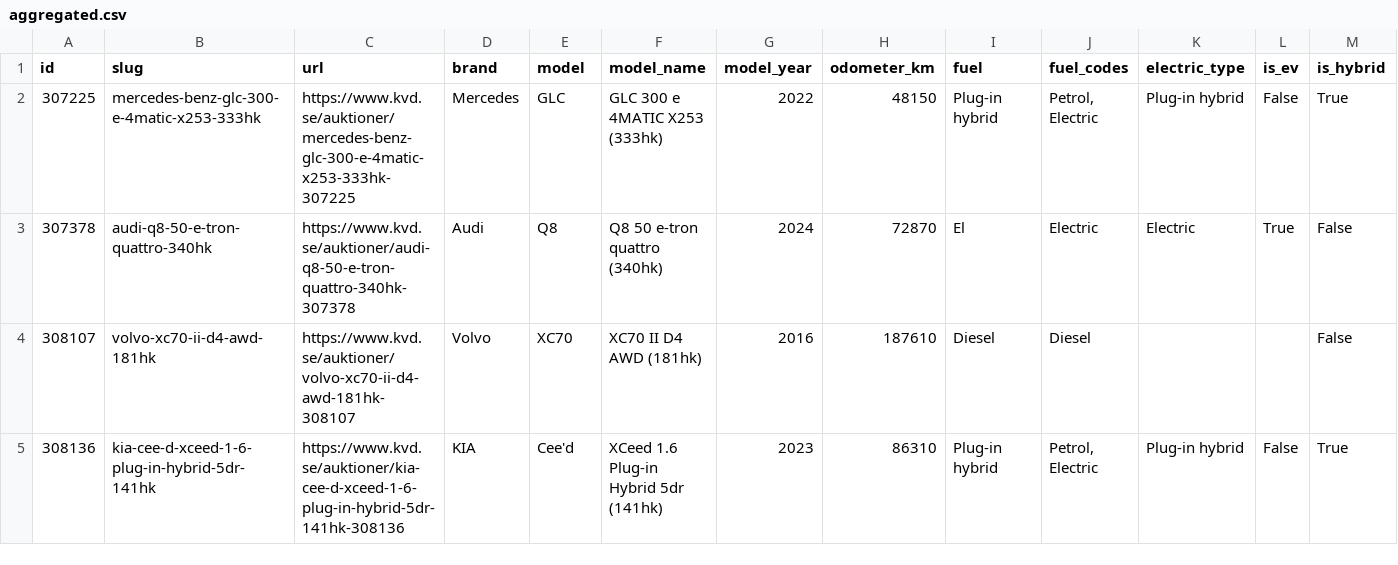
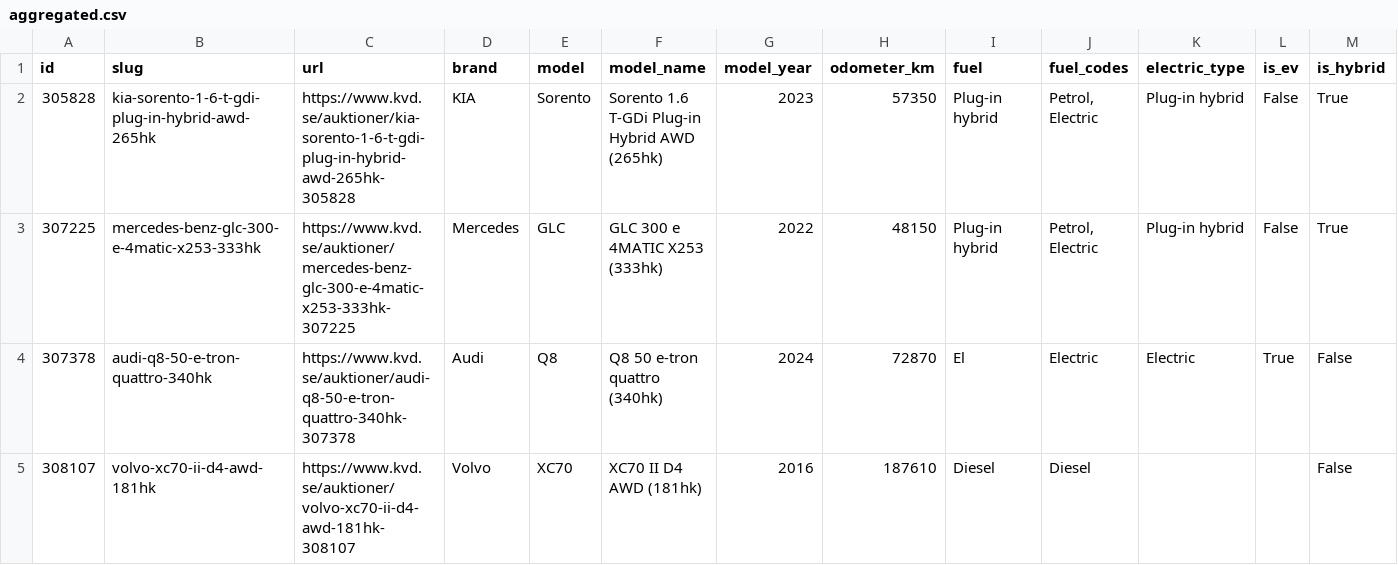
Before and after one commit to isakjonsson-ship-it/kvd-stangda-auktioner, a CSV file: data/2026-11-20/aggregated.csv, drawn as a sheet; only a part is shown; the shorter side is filled out with more unchanged rows; rows hold the shown columns only; the diff names each change by its address in the sheet, - before the commit and + after, or states it on an @@ line.

```diff
--- a/data/2026-11-20/aggregated.csv
+++ b/data/2026-11-20/aggregated.csv
+row 2: 305828 | kia-sorento-1-6-t-gdi-plug-in-hybrid-awd-265hk | https://www.kvd.se/auktioner/kia-sorento-1-6-t-gdi-plug-in-hybrid-awd-265hk-305828 | KIA | Sorento | Sorento 1.6 T-GDi Plug-in Hybrid AWD (265hk) | 2023 | 57350 | Plug-in hybrid | Petrol, Electric | Plug-in hybrid | False | True
```
Also changed, not shown: 5 other files.
